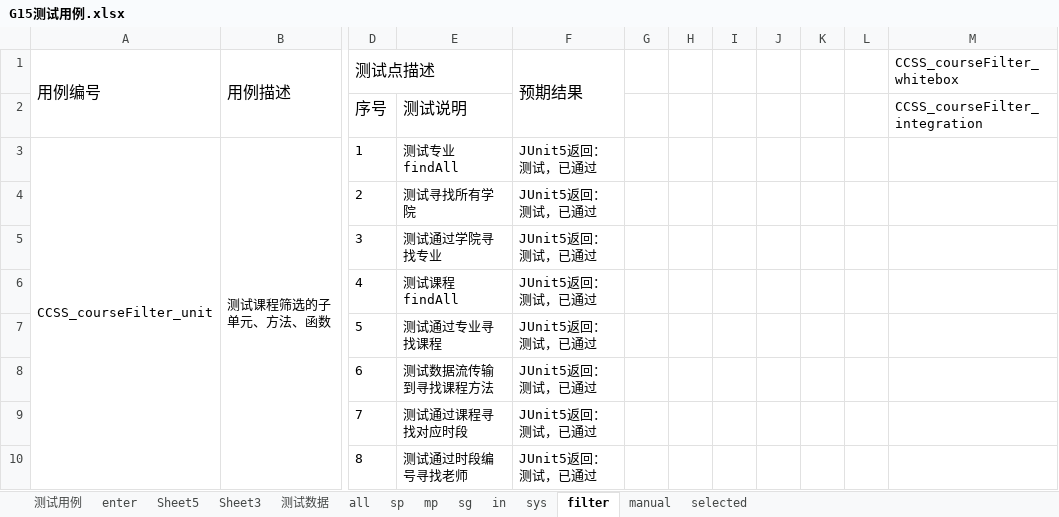
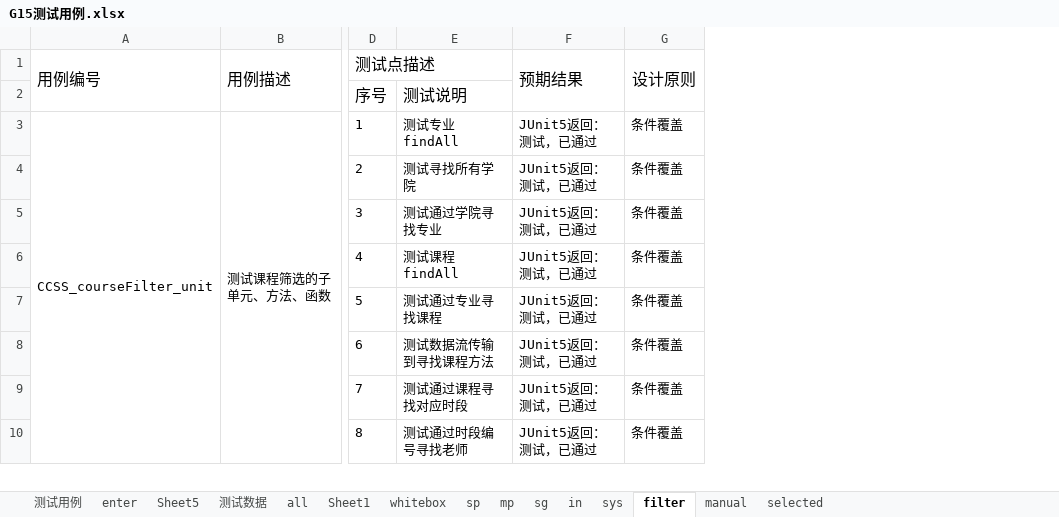
Before and after one commit to wxhwxhwxh2002/CCSSDocs, an Excel workbook: G15测试用例.xlsx, sheet filter, drawn as a sheet; only a part is shown, gaps mark what is left out; values as stored, in another font and other column widths than the file's, no borders; removed rows and columns are numbered as before the commit, all else as after; the diff covers the shown part only; the diff names each change by its address in the sheet, - before the commit and + after, or states it on an @@ line.

```diff
--- a/G15测试用例.xlsx (sheet filter)
+++ b/G15测试用例.xlsx (sheet filter)
-sheet tab: Sheet3
+sheet tab: Sheet1
+sheet tab: whitebox
-column G, empty
-column H, empty
-column I, empty
-column J, empty
-column K, empty
-column L, empty
-column M (CCSS_courseFilter_whitebox), row 2: CCSS_courseFilter_integration
+column G (设计原则), rows 3-10: all 条件覆盖
```
Also changed, not shown: 8 removed rows elsewhere in this sheet, sheet selected, sheet manual, sheet sg, sheet all, sheet sp, sheet mp, 2 more sheets, 18 other files.
